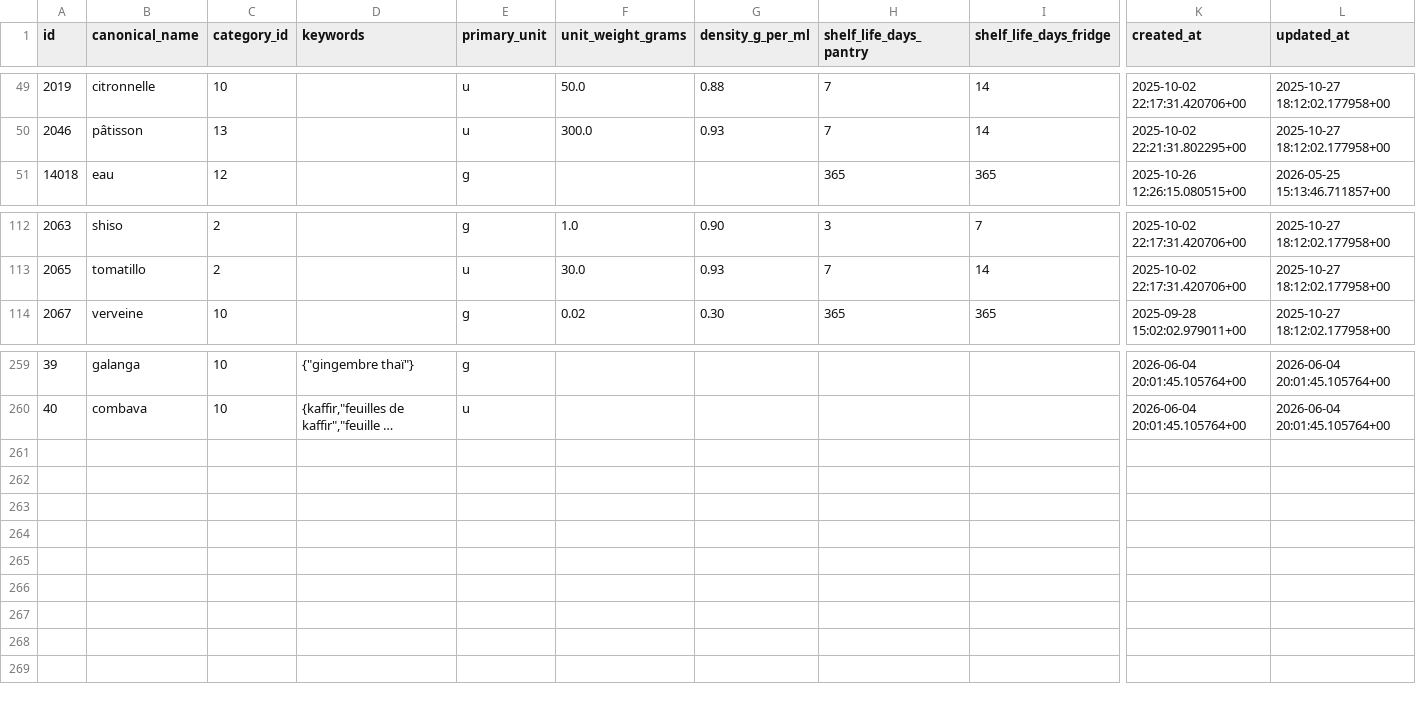
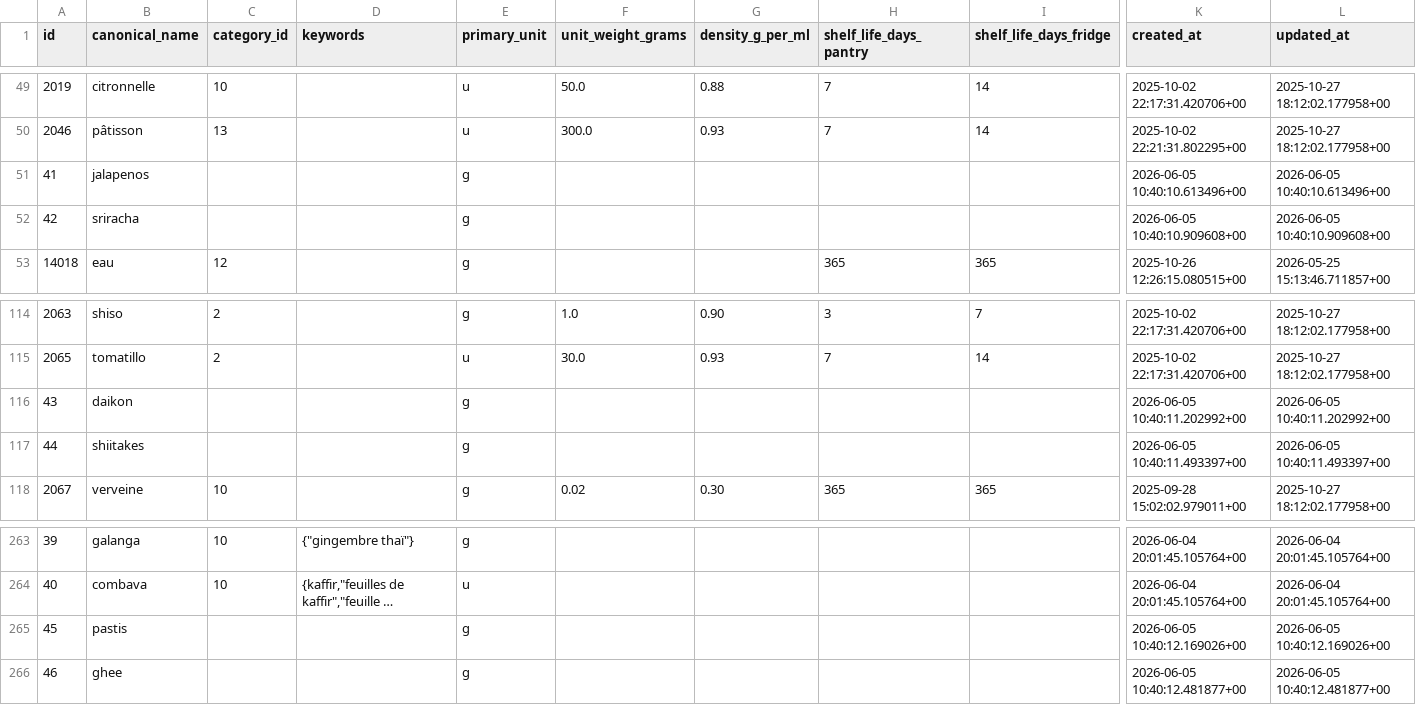
Before and after one commit to MiyasaKi09/garde-manger-app, a CSV file: supabase/exports/latest/csv/canonical_foods.csv, drawn as a sheet; only a part is shown, gaps mark what is left out; long unchanged cells end in …; rows hold the shown columns only; the diff names each change by its address in the sheet, - before the commit and + after, or states it on an @@ line.

```diff
--- a/supabase/exports/latest/csv/canonical_foods.csv
+++ b/supabase/exports/latest/csv/canonical_foods.csv
+row 51: 41 | jalapenos |  |  | g |  |  |  |  | 2026-06-05 10:40:10.613496+00 | 2026-06-05 10:40:10.613496+00
+row 52: 42 | sriracha |  |  | g |  |  |  |  | 2026-06-05 10:40:10.909608+00 | 2026-06-05 10:40:10.909608+00
+row 116: 43 | daikon |  |  | g |  |  |  |  | 2026-06-05 10:40:11.202992+00 | 2026-06-05 10:40:11.202992+00
+row 117: 44 | shiitakes |  |  | g |  |  |  |  | 2026-06-05 10:40:11.493397+00 | 2026-06-05 10:40:11.493397+00
+row 265: 45 | pastis |  |  | g |  |  |  |  | 2026-06-05 10:40:12.169026+00 | 2026-06-05 10:40:12.169026+00
+row 266: 46 | ghee |  |  | g |  |  |  |  | 2026-06-05 10:40:12.481877+00 | 2026-06-05 10:40:12.481877+00
```
Also changed, not shown: supabase/exports/latest/csv/generated_recipe_ingredients.csv, supabase/exports/latest/csv/generated_recipes.csv, 3 other files.
